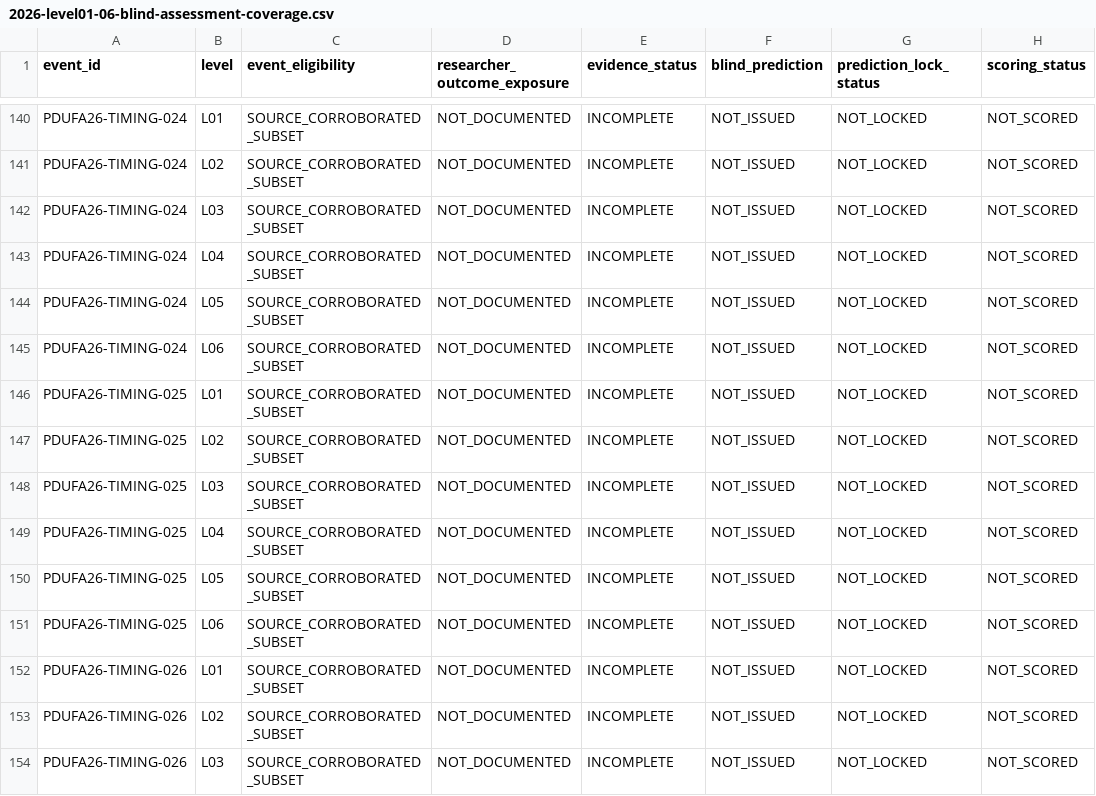
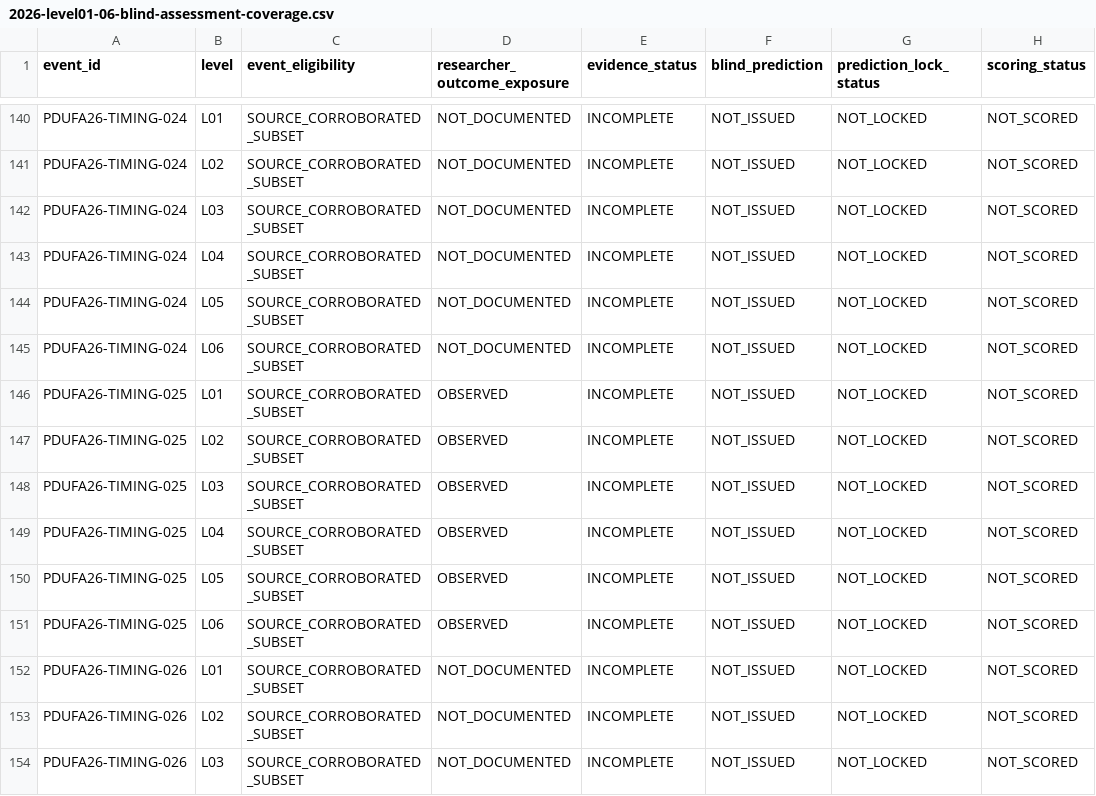
Before and after one commit to pdufa/pdufa-command-center, a CSV file: data/backtest/2026-level01-06-blind-assessment-coverage.csv, drawn as a sheet; only a part is shown, gaps mark what is left out; the diff names each change by its address in the sheet, - before the commit and + after, or states it on an @@ line.

Commit message:
Synchronize L01-L06 exposure flags for cytisinicline and INO-3107

```diff
--- a/data/backtest/2026-level01-06-blind-assessment-coverage.csv
+++ b/data/backtest/2026-level01-06-blind-assessment-coverage.csv
-D146:D151 (researcher_outcome_exposure): NOT_DOCUMENTED
+D146:D151 (researcher_outcome_exposure): OBSERVED
```
